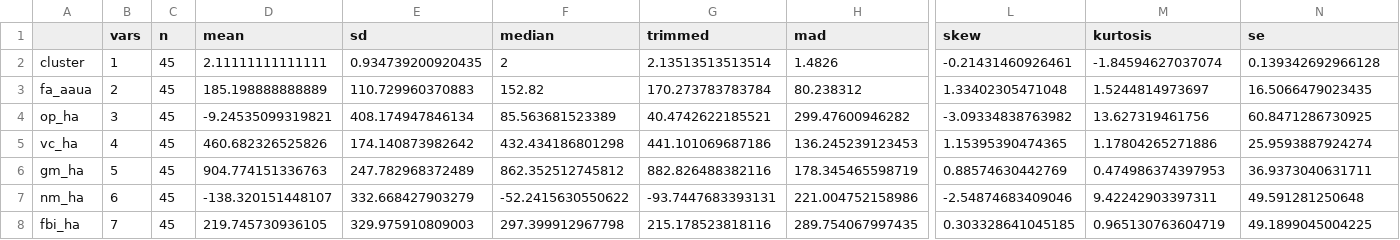
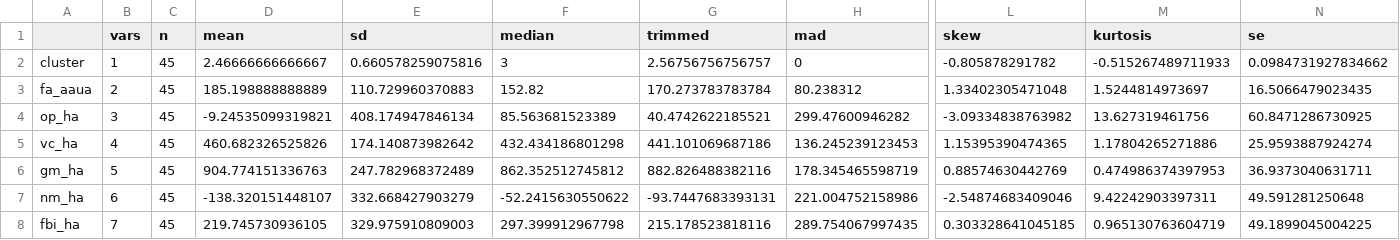
Before and after one commit to DavidFrenchSG/CXC, a CSV file: CSV_Output/C_cluster_table2a.csv (was C_cluster_table2a.csv), drawn as a sheet; only a part is shown, gaps mark what is left out; the diff names each change by its address in the sheet, - before the commit and + after, or states it on an @@ line.

Commit message:
Output CSV folder

```diff
--- a/C_cluster_table2a.csv
+++ b/CSV_Output/C_cluster_table2a.csv
-D2 (mean): 2.11111111111111
+D2 (mean): 2.46666666666667
-E2 (sd): 0.934739200920435
+E2 (sd): 0.660578259075816
-F2 (median): 2
+F2 (median): 3
-G2 (trimmed): 2.13513513513514
+G2 (trimmed): 2.56756756756757
-H2 (mad): 1.4826
+H2 (mad): 0
-L2 (skew): -0.21431460926461
+L2 (skew): -0.805878291782
-M2 (kurtosis): -1.84594627037074
+M2 (kurtosis): -0.515267489711933
-N2 (se): 0.139342692966128
+N2 (se): 0.0984731927834662
```
Also changed, not shown: CSV_Output/ALLLFA_cluster_table2a.csv, CSV_Output/C_All_Clustered.csv, 47 other files.
